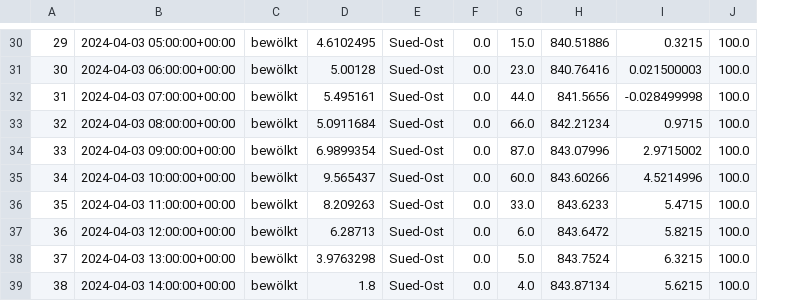
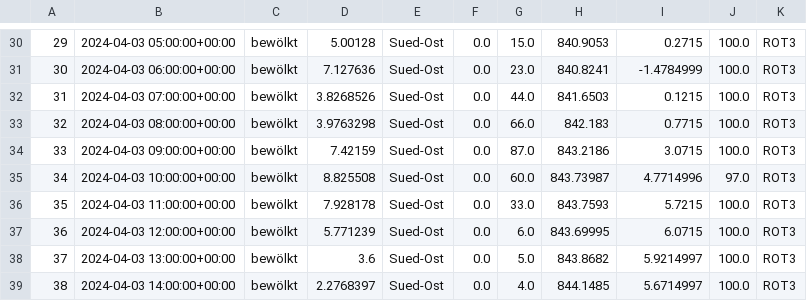
Before and after one commit to AlpineAceManagement/Alpine_Ace, a CSV file: hourly_forecast.csv, drawn as a sheet; only a part is shown, gaps mark what is left out; the diff covers the shown part only; the diff names each change by its address in the sheet, - before the commit and + after, or states it on an @@ line.

```diff
--- a/hourly_forecast.csv
+++ b/hourly_forecast.csv
+column K, rows 30-39: all ROT3
-D30: 4.6102495
+D30: 5.00128
-H30: 840.51886
+H30: 840.9053
-I30: 0.3215
+I30: 0.2715
-D31: 5.00128
+D31: 7.127636
-H31: 840.76416
+H31: 840.8241
-I31: 0.021500003
+I31: -1.4784999
-D32: 5.495161
+D32: 3.8268526
-H32: 841.5656
+H32: 841.6503
-I32: -0.028499998
+I32: 0.1215
-D33: 5.0911684
+D33: 3.9763298
-H33: 842.21234
+H33: 842.183
-I33: 0.9715
+I33: 0.7715
-D34: 6.9899354
+D34: 7.42159
-H34: 843.07996
+H34: 843.2186
-I34: 2.9715002
+I34: 3.0715
-D35: 9.565437
+D35: 8.825508
-H35: 843.60266
+H35: 843.73987
-I35: 4.5214996
+I35: 4.7714996
-J35: 100.0
+J35: 97.0
-D36: 8.209263
+D36: 7.928178
-H36: 843.6233
+H36: 843.7593
-I36: 5.4715
+I36: 5.7215
-D37: 6.28713
+D37: 5.771239
-H37: 843.6472
+H37: 843.69995
-I37: 5.8215
+I37: 6.0715
-D38: 3.9763298
+D38: 3.6
-H38: 843.7524
+H38: 843.8682
-I38: 6.3215
+I38: 5.9214997
-D39: 1.8
+D39: 2.2768397
-H39: 843.87134
+H39: 844.1485
-I39: 5.6215
+I39: 5.6714997
```
Also changed, not shown: 155 edited cells elsewhere in this file, 7 other files.
